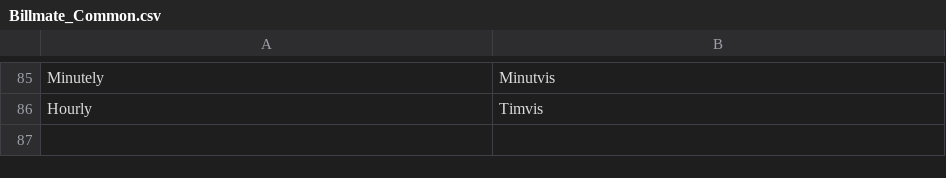
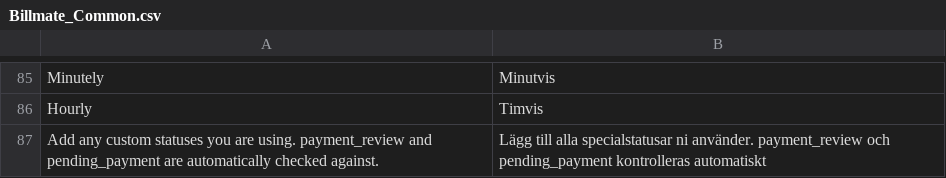
Before and after one commit to Billmate/magento, a CSV file: app/locale/sv_SE/Billmate_Common.csv, drawn as a sheet; only a part is shown, gaps mark what is left out; the diff names each change by its address in the sheet, - before the commit and + after, or states it on an @@ line.

Commit message:
Add ability to add custom statuses for orderstatus check

```diff
--- a/app/locale/sv_SE/Billmate_Common.csv
+++ b/app/locale/sv_SE/Billmate_Common.csv
+row 87: Add any custom statuses you are using. payment_review and pending_payment are automatically checked against. | Lägg till alla specialstatusar ni använder. payment_review och pending_payment kontrolleras automatiskt
```
Also changed, not shown: 2 other files.
